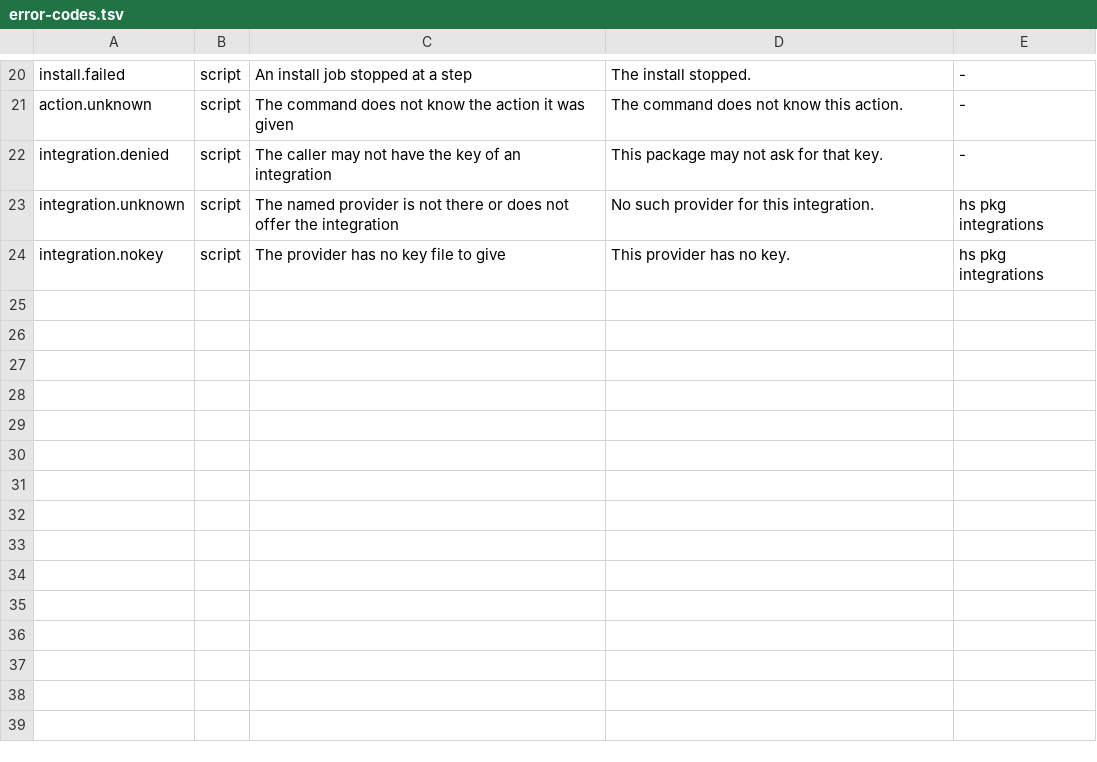
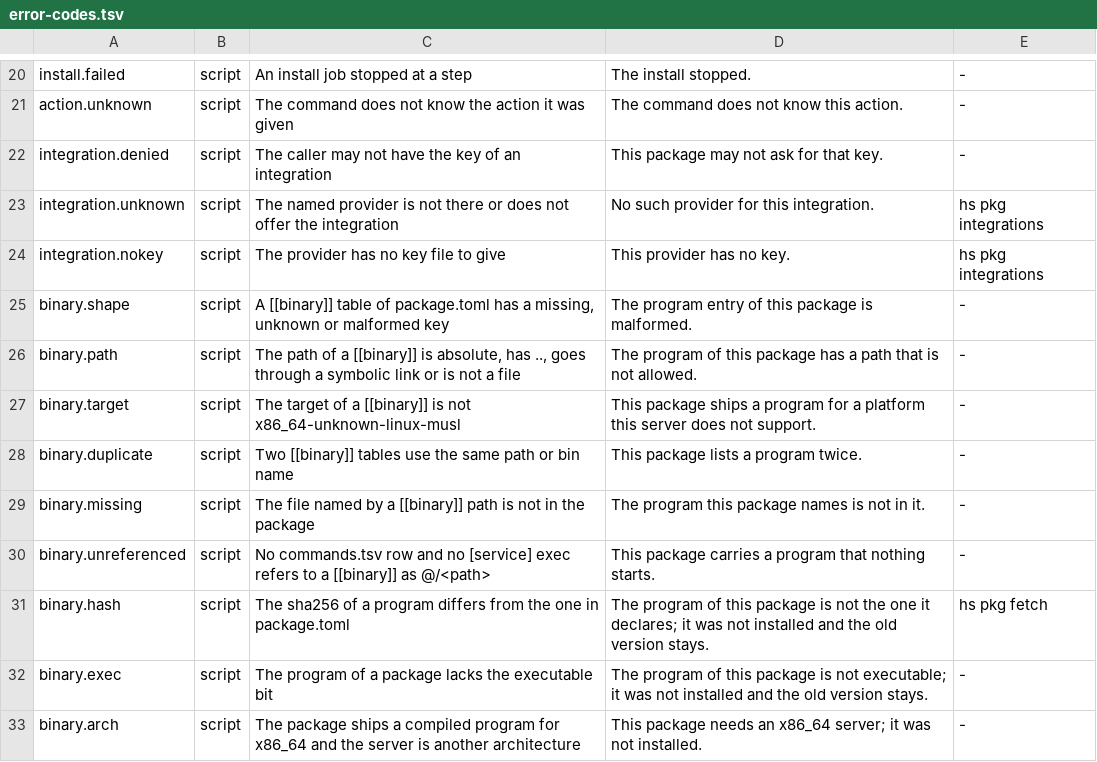
Before and after one commit to hobnix/core, a TSV file: scripts/lib/error-codes.tsv, drawn as a sheet; only a part is shown, gaps mark what is left out; the diff names each change by its address in the sheet, - before the commit and + after, or states it on an @@ line.

Commit message:
pkg: define [[binary]] and verify it at install and update (#1138)
Signed-off-by: Wolfgang Schuchter <wolfgang@schuchter.dev>

```diff
--- a/scripts/lib/error-codes.tsv
+++ b/scripts/lib/error-codes.tsv
+row 25: binary.shape | script | A [[binary]] table of package.toml has a missing, unknown or malformed key | The program entry of this package is malformed. | -
+row 26: binary.path | script | The path of a [[binary]] is absolute, has .., goes through a symbolic link or is not a file | The program of this package has a path that is not allowed. | -
+row 27: binary.target | script | The target of a [[binary]] is not x86_64-unknown-linux-musl | This package ships a program for a platform this server does not support. | -
+row 28: binary.duplicate | script | Two [[binary]] tables use the same path or bin name | This package lists a program twice. | -
+row 29: binary.missing | script | The file named by a [[binary]] path is not in the package | The program this package names is not in it. | -
+row 30: binary.unreferenced | script | No commands.tsv row and no [service] exec refers to a [[binary]] as @/<path> | This package carries a program that nothing starts. | -
+row 31: binary.hash | script | The sha256 of a program differs from the one in package.toml | The program of this package is not the one it declares; it was not installed and the old version stays. | hs pkg fetch
+row 32: binary.exec | script | The program of a package lacks the executable bit | The program of this package is not executable; it was not installed and the old version stays. | -
+row 33: binary.arch | script | The package ships a compiled program for x86_64 and the server is another architecture | This package needs an x86_64 server; it was not installed. | -
```
Also changed, not shown: 8 other files.
